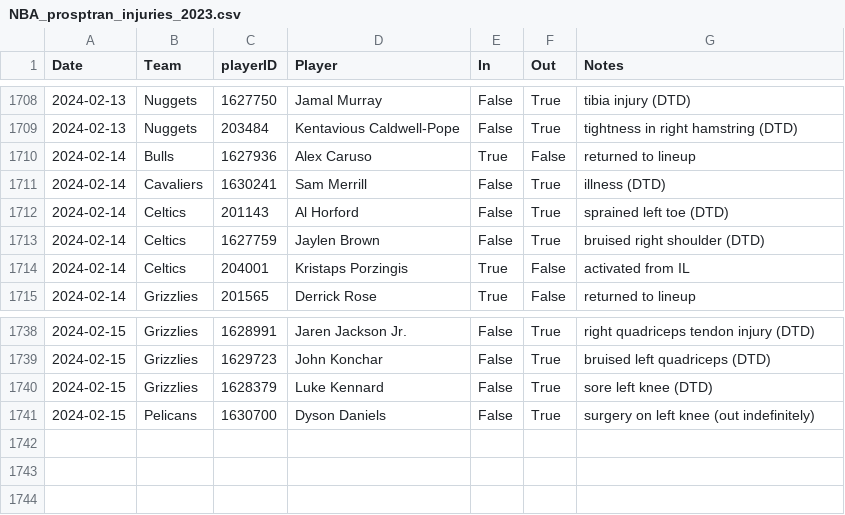
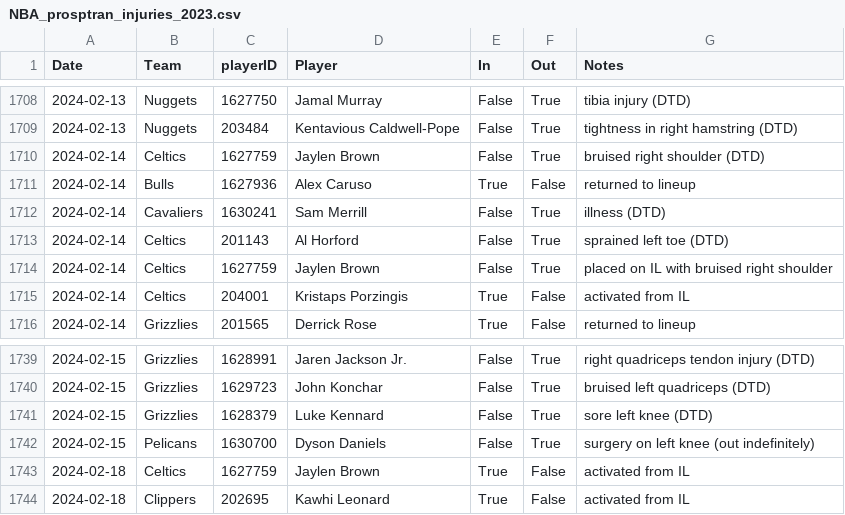
Before and after one commit to sravanpannala/csv, a CSV file: NBA_prosptran_injuries_2023.csv, drawn as a sheet; only a part is shown, gaps mark what is left out.

Commit message:
update csv adj rating and injury db

```diff
--- a/NBA_prosptran_injuries_2023.csv
+++ b/NBA_prosptran_injuries_2023.csv
@@ -1709,2 +1709,3 @@ Date,Team,playerID,Player,In,Out,Notes
 2024-02-13,Nuggets,203484,Kentavious Caldwell-Pope,False,True,tightness in right hamstring (DTD)
+2024-02-14,Celtics,1627759,Jaylen Brown,False,True,bruised right shoulder (DTD)
 2024-02-14,Bulls,1627936,Alex Caruso,True,False,returned to lineup
@@ -1712,3 +1713,3 @@ Date,Team,playerID,Player,In,Out,Notes
 2024-02-14,Celtics,201143,Al Horford,False,True,sprained left toe (DTD)
-2024-02-14,Celtics,1627759,Jaylen Brown,False,True,bruised right shoulder (DTD)
+2024-02-14,Celtics,1627759,Jaylen Brown,False,True,placed on IL with bruised right shoulder
 2024-02-14,Celtics,204001,Kristaps Porzingis,True,False,activated from IL
@@ -1741 +1742,3 @@ Date,Team,playerID,Player,In,Out,Notes
 2024-02-15,Pelicans,1630700,Dyson Daniels,False,True,surgery on left knee (out indefinitely)
+2024-02-18,Celtics,1627759,Jaylen Brown,True,False,activated from IL
+2024-02-18,Clippers,202695,Kawhi Leonard,True,False,activated from IL
```
